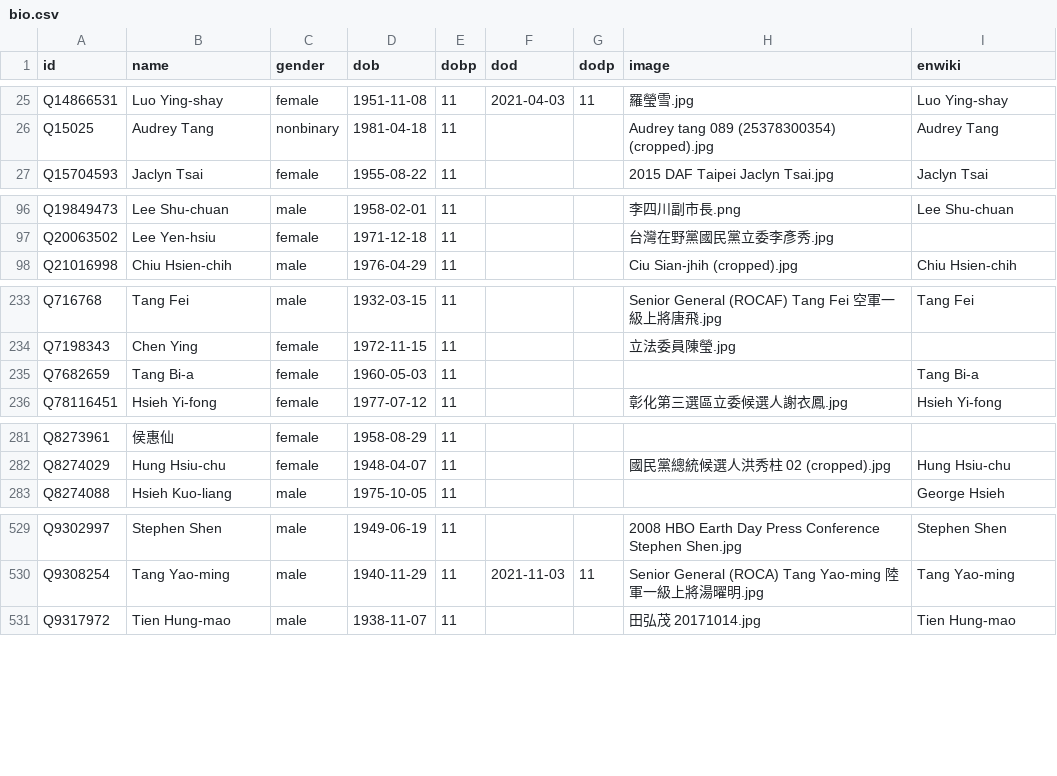
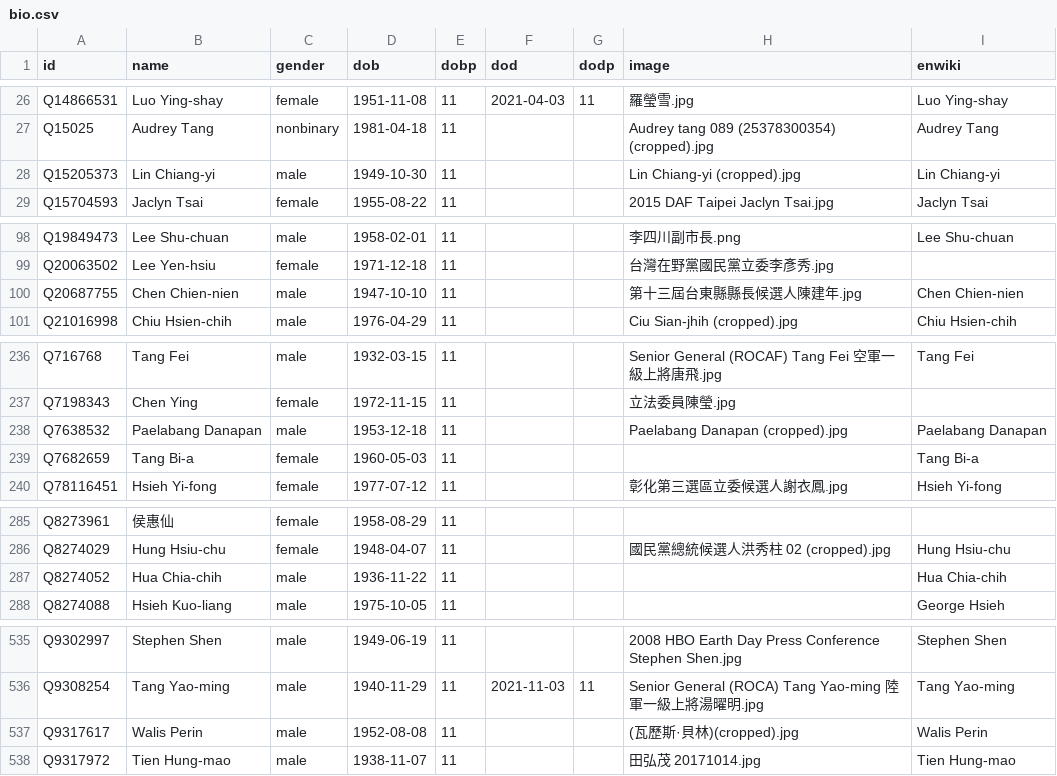
Before and after one commit to every-politician-scrapers/taiwan, a CSV file: html/bio.csv, drawn as a sheet; only a part is shown, gaps mark what is left out; the diff covers the shown part only.

```diff
--- a/html/bio.csv
+++ b/html/bio.csv
@@ -26,2 +27,3 @@ Q14866531,Luo Ying-shay,female,1951-11-08,11,2021-04-03,11,羅瑩雪.jpg,Luo Yin
 Q15025,Audrey Tang,nonbinary,1981-04-18,11,,,Audrey tang 089 (25378300354) (cropped).jpg,Audrey Tang
+Q15205373,Lin Chiang-yi,male,1949-10-30,11,,,Lin Chiang-yi (cropped).jpg,Lin Chiang-yi
 Q15704593,Jaclyn Tsai,female,1955-08-22,11,,,2015 DAF Taipei Jaclyn Tsai.jpg,Jaclyn Tsai
@@ -97,2 +99,3 @@ Q19849473,Lee Shu-chuan,male,1958-02-01,11,,,李四川副市長.png,Lee Shu-chua
 Q20063502,Lee Yen-hsiu,female,1971-12-18,11,,,台灣在野黨國民黨立委李彥秀.jpg,
+Q20687755,Chen Chien-nien,male,1947-10-10,11,,,第十三屆台東縣縣長候選人陳建年.jpg,Chen Chien-nien
 Q21016998,Chiu Hsien-chih,male,1976-04-29,11,,,Ciu Sian-jhih (cropped).jpg,Chiu Hsien-chih
@@ -234,2 +237,3 @@ Q716768,Tang Fei,male,1932-03-15,11,,,Senior General (ROCAF) Tang Fei 空軍一
 Q7198343,Chen Ying,female,1972-11-15,11,,,立法委員陳瑩.jpg,
+Q7638532,Paelabang Danapan,male,1953-12-18,11,,,Paelabang Danapan (cropped).jpg,Paelabang Danapan
 Q7682659,Tang Bi-a,female,1960-05-03,11,,,,Tang Bi-a
@@ -282,2 +286,3 @@ Q8273961,侯惠仙,female,1958-08-29,11,,,,
 Q8274029,Hung Hsiu-chu,female,1948-04-07,11,,,國民黨總統候選人洪秀柱 02 (cropped).jpg,Hung Hsiu-chu
+Q8274052,Hua Chia-chih,male,1936-11-22,11,,,,Hua Chia-chih
 Q8274088,Hsieh Kuo-liang,male,1975-10-05,11,,,,George Hsieh
@@ -530,2 +536,3 @@ Q9302997,Stephen Shen,male,1949-06-19,11,,,2008 HBO Earth Day Press Conference S
 Q9308254,Tang Yao-ming,male,1940-11-29,11,2021-11-03,11,Senior General (ROCA) Tang Yao-ming 陸軍一級上將湯曜明.jpg,Tang Yao-ming
+Q9317617,Walis Perin,male,1952-08-08,11,,,(瓦歷斯·貝林)(cropped).jpg,Walis Perin
 Q9317972,Tien Hung-mao,male,1938-11-07,11,,,田弘茂 20171014.jpg,Tien Hung-mao
```
Also changed, not shown: 2 added rows elsewhere in this file, html/family.csv, html/holders21.csv, 3 other files.
